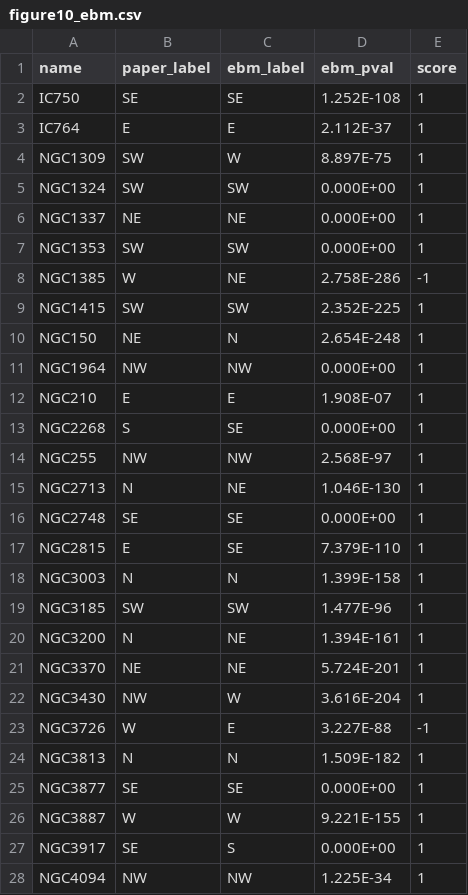
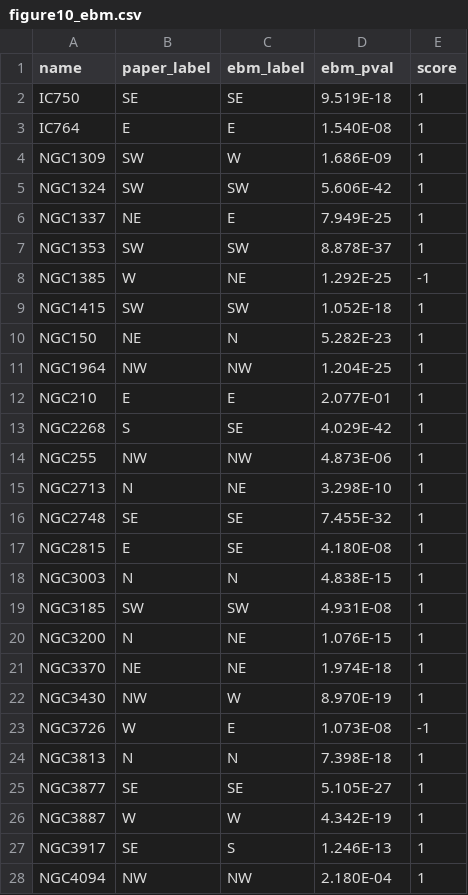
Before and after one commit to cora-schallock/gofher-data, a CSV file: panstarrs/source_extraction/figure10_ebm.csv, drawn as a sheet; only a part is shown; the diff covers the shown part only.

```diff
--- a/panstarrs/source_extraction/figure10_ebm.csv
+++ b/panstarrs/source_extraction/figure10_ebm.csv
@@ -1,28 +1,28 @@
 name,paper_label,ebm_label,ebm_pval,score
-IC750,SE,SE,1.252E-108,1
-IC764,E,E,2.112E-37,1
-NGC1309,SW,W,8.897E-75,1
-NGC1324,SW,SW,0.000E+00,1
-NGC1337,NE,NE,0.000E+00,1
-NGC1353,SW,SW,0.000E+00,1
-NGC1385,W,NE,2.758E-286,-1
-NGC1415,SW,SW,2.352E-225,1
-NGC150,NE,N,2.654E-248,1
-NGC1964,NW,NW,0.000E+00,1
-NGC210,E,E,1.908E-07,1
-NGC2268,S,SE,0.000E+00,1
-NGC255,NW,NW,2.568E-97,1
-NGC2713,N,NE,1.046E-130,1
-NGC2748,SE,SE,0.000E+00,1
-NGC2815,E,SE,7.379E-110,1
-NGC3003,N,N,1.399E-158,1
-NGC3185,SW,SW,1.477E-96,1
-NGC3200,N,NE,1.394E-161,1
-NGC3370,NE,NE,5.724E-201,1
-NGC3430,NW,W,3.616E-204,1
-NGC3726,W,E,3.227E-88,-1
-NGC3813,N,N,1.509E-182,1
-NGC3877,SE,SE,0.000E+00,1
-NGC3887,W,W,9.221E-155,1
-NGC3917,SE,S,0.000E+00,1
-NGC4094,NW,NW,1.225E-34,1
+IC750,SE,SE,9.519E-18,1
+IC764,E,E,1.540E-08,1
+NGC1309,SW,W,1.686E-09,1
+NGC1324,SW,SW,5.606E-42,1
+NGC1337,NE,E,7.949E-25,1
+NGC1353,SW,SW,8.878E-37,1
+NGC1385,W,NE,1.292E-25,-1
+NGC1415,SW,SW,1.052E-18,1
+NGC150,NE,N,5.282E-23,1
+NGC1964,NW,NW,1.204E-25,1
+NGC210,E,E,2.077E-01,1
+NGC2268,S,SE,4.029E-42,1
+NGC255,NW,NW,4.873E-06,1
+NGC2713,N,NE,3.298E-10,1
+NGC2748,SE,SE,7.455E-32,1
+NGC2815,E,SE,4.180E-08,1
+NGC3003,N,N,4.838E-15,1
+NGC3185,SW,SW,4.931E-08,1
+NGC3200,N,NE,1.076E-15,1
+NGC3370,NE,NE,1.974E-18,1
+NGC3430,NW,W,8.970E-19,1
+NGC3726,W,E,1.073E-08,-1
+NGC3813,N,N,7.398E-18,1
+NGC3877,SE,SE,5.105E-27,1
+NGC3887,W,W,4.342E-19,1
+NGC3917,SE,S,1.246E-13,1
+NGC4094,NW,NW,2.180E-04,1
```
Also changed, not shown: 38 edited cells elsewhere in this file, panstarrs/source_extraction/figure10_verbose.csv, panstarrs/source_extraction/figure11_verbose.csv, 5 other files.
